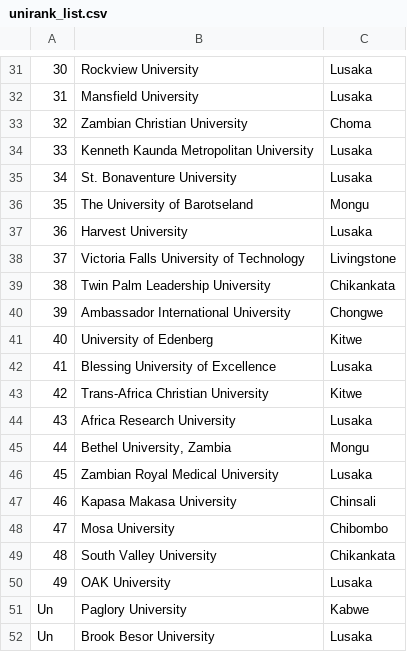
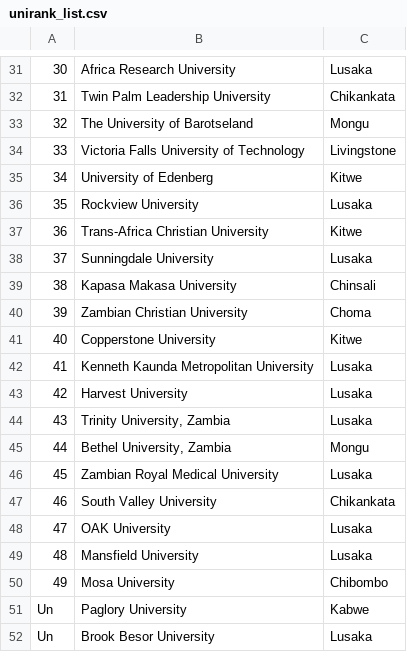
Before and after one commit to POLLARD1145/UniMatchOfficial, a CSV file: Django/UniMatch/app/ai_logic/csvdocs/unirank_list.csv, drawn as a sheet; only a part is shown, gaps mark what is left out; the diff covers the shown part only; the diff names each change by its address in the sheet, - before the commit and + after, or states it on an @@ line.

```diff
--- a/Django/UniMatch/app/ai_logic/csvdocs/unirank_list.csv
+++ b/Django/UniMatch/app/ai_logic/csvdocs/unirank_list.csv
-B31: Rockview University
+B31: Africa Research University
-B32: Mansfield University
+B32: Twin Palm Leadership University
-C32: Lusaka
+C32: Chikankata
-B33: Zambian Christian University
+B33: The University of Barotseland
-C33: Choma
+C33: Mongu
-B34: Kenneth Kaunda Metropolitan University
+B34: Victoria Falls University of Technology
-C34: Lusaka
+C34: Livingstone
-B35: St. Bonaventure University
+B35: University of Edenberg
-C35: Lusaka
+C35: Kitwe
-B36: The University of Barotseland
+B36: Rockview University
-C36: Mongu
+C36: Lusaka
-B37: Harvest University
+B37: Trans-Africa Christian University
-C37: Lusaka
+C37: Kitwe
-B38: Victoria Falls University of Technology
+B38: Sunningdale University
-C38: Livingstone
+C38: Lusaka
-B39: Twin Palm Leadership University
+B39: Kapasa Makasa University
-C39: Chikankata
+C39: Chinsali
-B40: Ambassador International University
+B40: Zambian Christian University
-C40: Chongwe
+C40: Choma
-B41: University of Edenberg
+B41: Copperstone University
-B42: Blessing University of Excellence
+B42: Kenneth Kaunda Metropolitan University
-B43: Trans-Africa Christian University
+B43: Harvest University
-C43: Kitwe
+C43: Lusaka
-B44: Africa Research University
+B44: Trinity University, Zambia
-B47: Kapasa Makasa University
+B47: South Valley University
-C47: Chinsali
+C47: Chikankata
-B48: Mosa University
+B48: OAK University
-C48: Chibombo
+C48: Lusaka
-B49: South Valley University
+B49: Mansfield University
-C49: Chikankata
+C49: Lusaka
-B50: OAK University
+B50: Mosa University
-C50: Lusaka
+C50: Chibombo
```
Also changed, not shown: 1 added row, 1 removed row and 44 edited cells elsewhere in this file, 8 other files.
